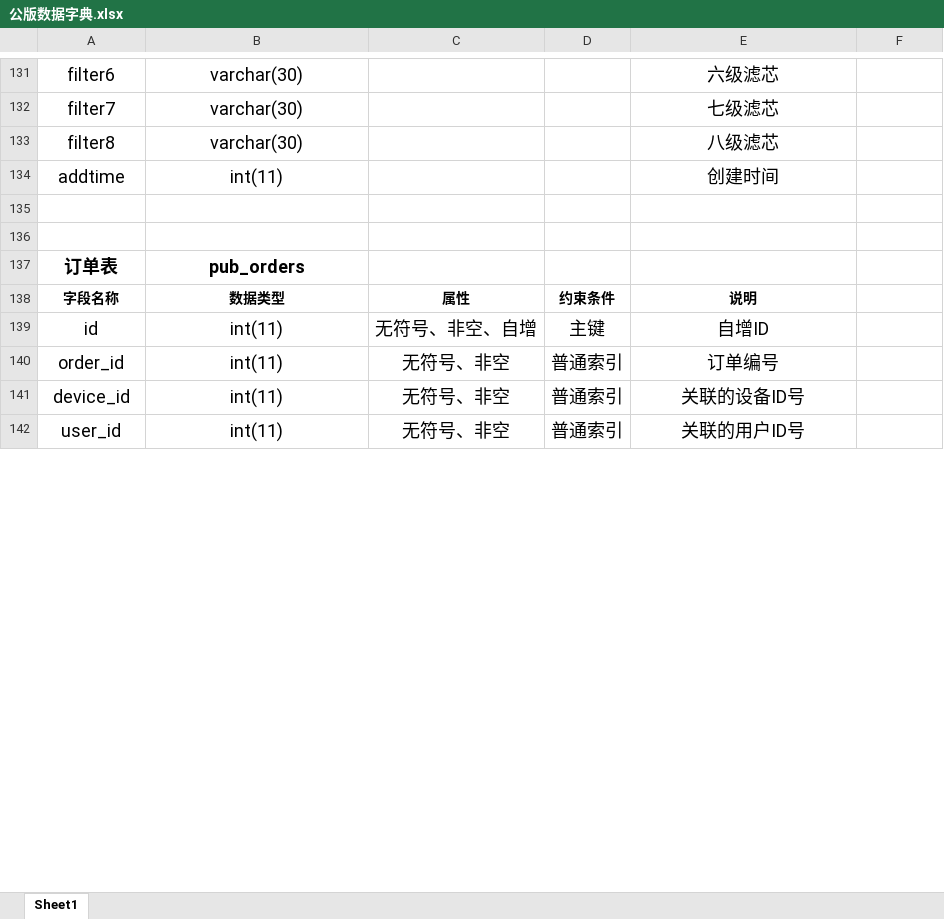
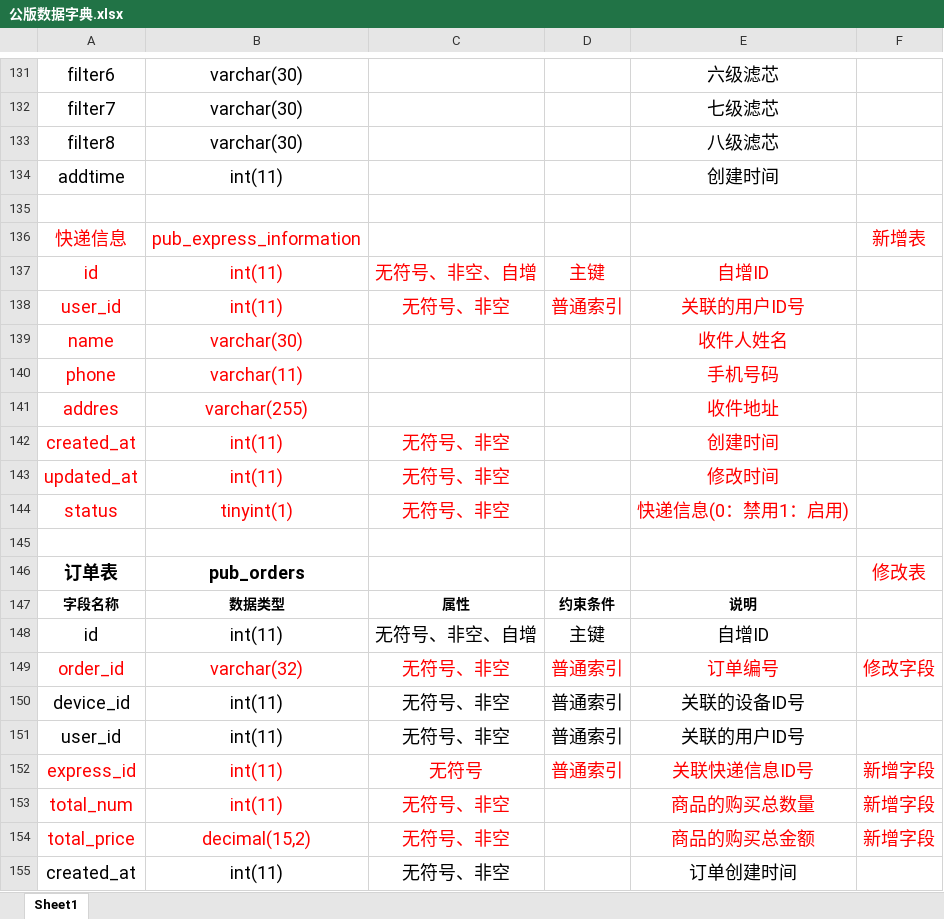
Before and after one commit to panhhonggang/dianqiu, an Excel workbook: doc/支持文件/公版数据字典.xlsx, sheet Sheet1, drawn as a sheet; only a part is shown, gaps mark what is left out; values as stored, in another font and other column widths than the file's, no borders; addresses are those after the commit; the diff covers the shown part only; the diff names each change by its address in the sheet, - before the commit and + after, or states it on an @@ line.

```diff
--- a/doc/支持文件/公版数据字典.xlsx (sheet Sheet1)
+++ b/doc/支持文件/公版数据字典.xlsx (sheet Sheet1)
+row 136: 快递信息 | pub_express_information |  |  |  | 新增表
+row 137: id | int(11) | 无符号、非空、自增 | 主键 | 自增ID
+row 138: user_id | int(11) | 无符号、非空 | 普通索引 | 关联的用户ID号
+row 139: name | varchar(30) |  |  | 收件人姓名
+row 140: phone | varchar(11) |  |  | 手机号码
+row 141: addres | varchar(255) |  |  | 收件地址
+row 142: created_at | int(11) | 无符号、非空 |  | 创建时间
+row 143: updated_at | int(11) | 无符号、非空 |  | 修改时间
+row 144: status | tinyint(1) | 无符号、非空 |  | 快递信息(0：禁用1：启用)
-F146: (empty)
+F146: 修改表
-A149:E149 text colour: black
+A149:E149 text colour: #FF0000
-B149: int(11)
+B149: varchar(32)
-F149: (empty)
+F149: 修改字段
+row 152: express_id | int(11) | 无符号 | 普通索引 | 关联快递信息ID号 | 新增字段
+row 153: total_num | int(11) | 无符号、非空 |  | 商品的购买总数量 | 新增字段
+row 154: total_price | decimal(15,2) | 无符号、非空 |  | 商品的购买总金额 | 新增字段
+row 155: created_at | int(11) | 无符号、非空 |  | 订单创建时间
```
Also changed, not shown: 29 added rows, 1 removed row, 18 edited cells and cell formats elsewhere in this sheet, 8 other files.
